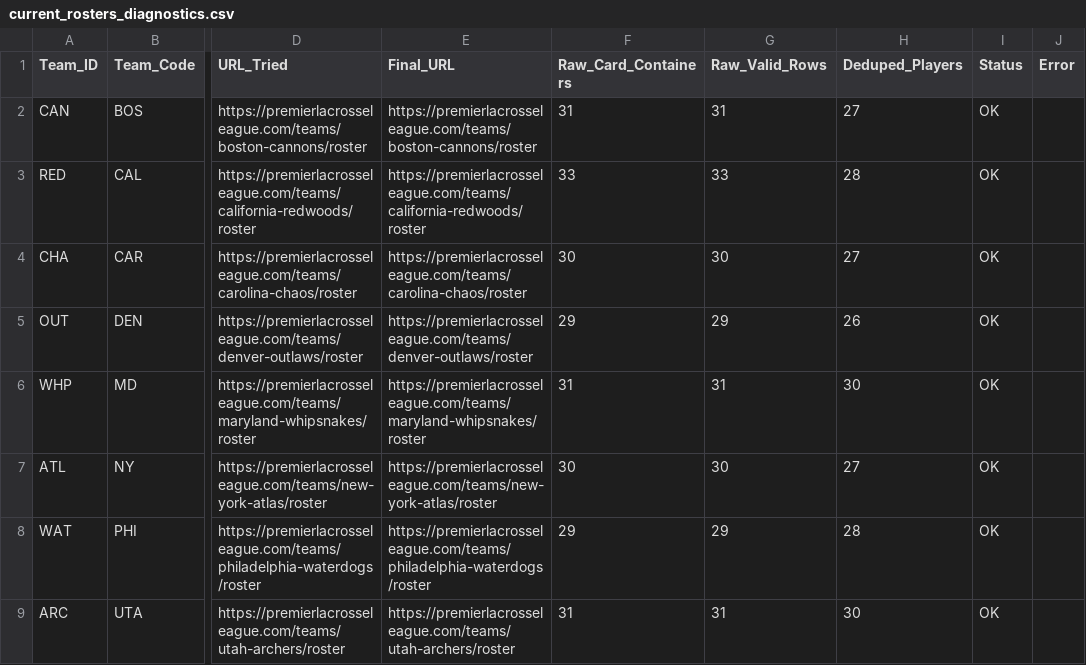
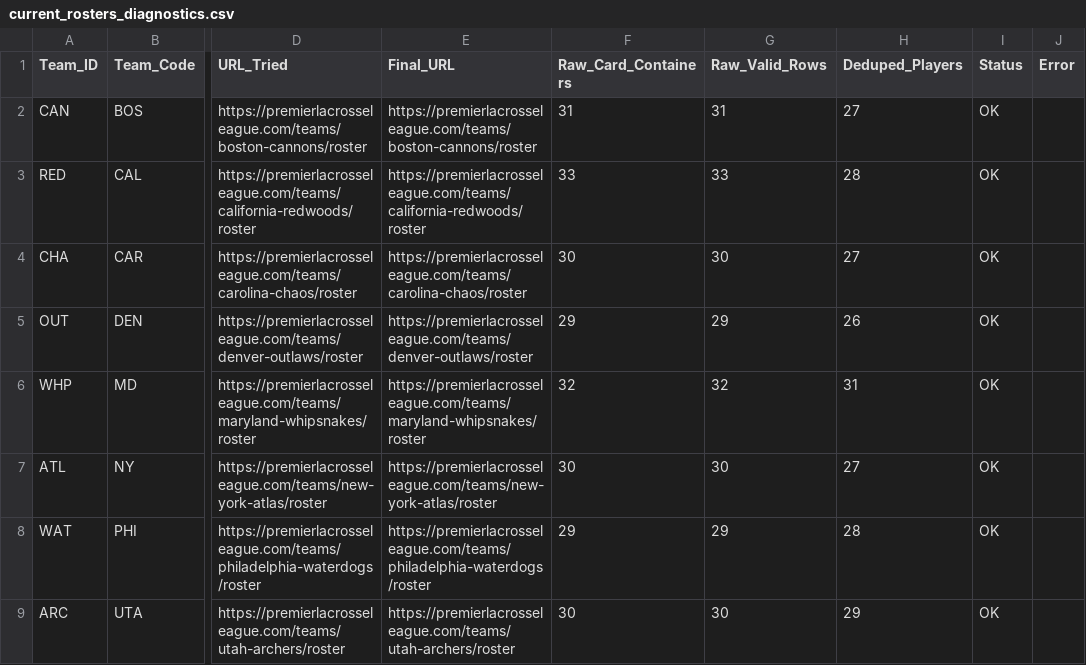
Before and after one commit to ajpayzant/PLL-Projections, a CSV file: data/reference_tables/current_rosters_diagnostics.csv, drawn as a sheet; only a part is shown, gaps mark what is left out; the diff names each change by its address in the sheet, - before the commit and + after, or states it on an @@ line.

```diff
--- a/data/reference_tables/current_rosters_diagnostics.csv
+++ b/data/reference_tables/current_rosters_diagnostics.csv
-F6 (Raw_Card_Containers): 31
+F6 (Raw_Card_Containers): 32
-G6 (Raw_Valid_Rows): 31
+G6 (Raw_Valid_Rows): 32
-H6 (Deduped_Players): 30
+H6 (Deduped_Players): 31
-F9 (Raw_Card_Containers): 31
+F9 (Raw_Card_Containers): 30
-G9 (Raw_Valid_Rows): 31
+G9 (Raw_Valid_Rows): 30
-H9 (Deduped_Players): 30
+H9 (Deduped_Players): 29
```
Also changed, not shown: data/reference_tables/current_rosters.csv.
